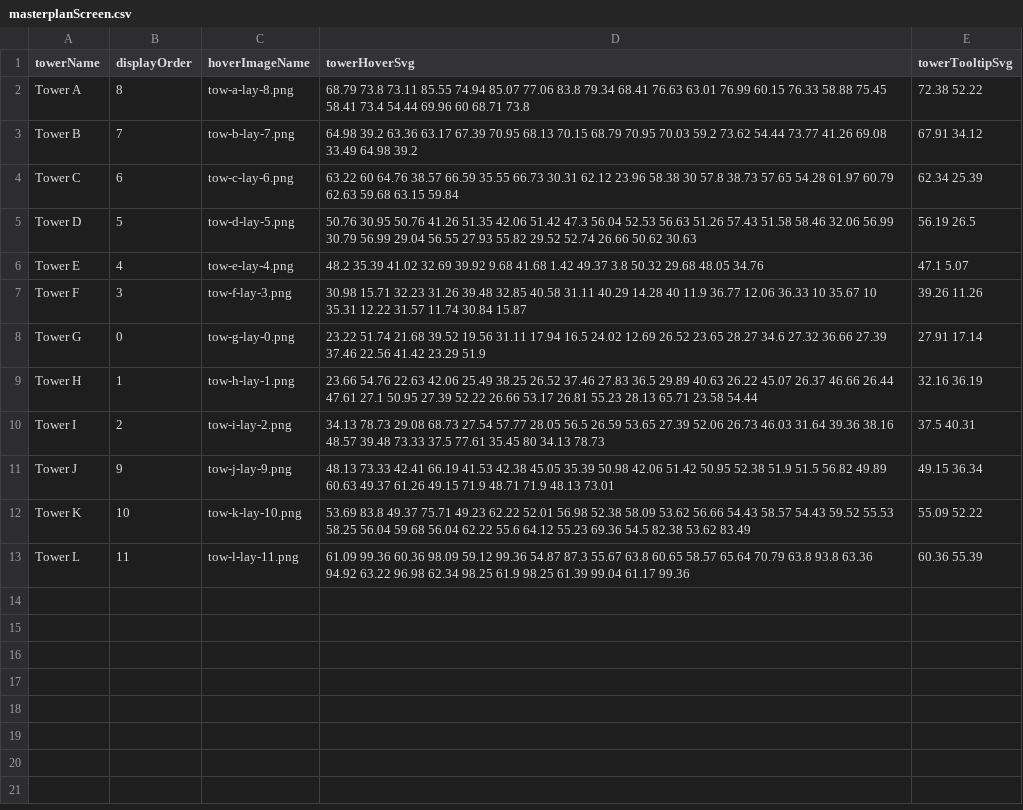
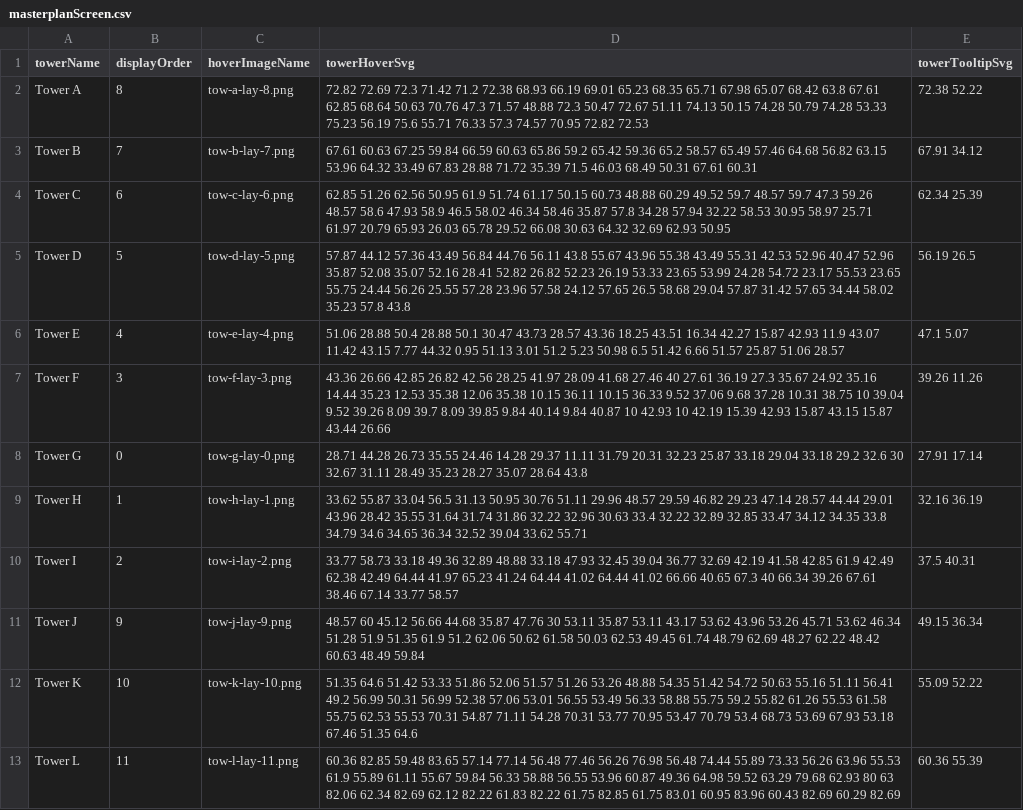
Before and after one commit to MohdShakib/onlineBuying, a CSV file: zip-file/masterplanScreen.csv, drawn as a sheet.

Commit message:
images updated

```diff
--- a/zip-file/masterplanScreen.csv
+++ b/zip-file/masterplanScreen.csv
@@ -1,13 +1,13 @@
 towerName,displayOrder,hoverImageName,towerHoverSvg,towerTooltipSvg
-Tower A,8,tow-a-lay-8.png,68.79 73.8 73.11 85.55 74.94 85.07 77.06 83.8 79.34 68.41 76.63 63.01 76.99 60.15 76.33 58.88 75.45 58.41 73.4 54.44 69.96 60 68.71 73.8,72.38 52.22
-Tower B,7,tow-b-lay-7.png,64.98 39.2 63.36 63.17 67.39 70.95 68.13 70.15 68.79 70.95 70.03 59.2 73.62 54.44 73.77 41.26 69.08 33.49 64.98 39.2,67.91 34.12
-Tower C,6,tow-c-lay-6.png,63.22 60 64.76 38.57 66.59 35.55 66.73 30.31 62.12 23.96 58.38 30 57.8 38.73 57.65 54.28 61.97 60.79 62.63 59.68 63.15 59.84,62.34 25.39
-Tower D,5,tow-d-lay-5.png,50.76 30.95 50.76 41.26 51.35 42.06 51.42 47.3 56.04 52.53 56.63 51.26 57.43 51.58 58.46 32.06 56.99 30.79 56.99 29.04 56.55 27.93 55.82 29.52 52.74 26.66 50.62 30.63,56.19 26.5
-Tower E,4,tow-e-lay-4.png,48.2 35.39 41.02 32.69 39.92 9.68 41.68 1.42 49.37 3.8 50.32 29.68 48.05 34.76,47.1 5.07
-Tower F,3,tow-f-lay-3.png,30.98 15.71 32.23 31.26 39.48 32.85 40.58 31.11 40.29 14.28 40 11.9 36.77 12.06 36.33 10 35.67 10 35.31 12.22 31.57 11.74 30.84 15.87,39.26 11.26
-Tower G,0,tow-g-lay-0.png,23.22 51.74 21.68 39.52 19.56 31.11 17.94 16.5 24.02 12.69 26.52 23.65 28.27 34.6 27.32 36.66 27.39 37.46 22.56 41.42 23.29 51.9,27.91 17.14
-Tower H,1,tow-h-lay-1.png,23.66 54.76 22.63 42.06 25.49 38.25 26.52 37.46 27.83 36.5 29.89 40.63 26.22 45.07 26.37 46.66 26.44 47.61 27.1 50.95 27.39 52.22 26.66 53.17 26.81 55.23 28.13 65.71 23.58 54.44,32.16 36.19
-Tower I,2,tow-i-lay-2.png,34.13 78.73 29.08 68.73 27.54 57.77 28.05 56.5 26.59 53.65 27.39 52.06 26.73 46.03 31.64 39.36 38.16 48.57 39.48 73.33 37.5 77.61 35.45 80 34.13 78.73,37.5 40.31
-Tower J,9,tow-j-lay-9.png,48.13 73.33 42.41 66.19 41.53 42.38 45.05 35.39 50.98 42.06 51.42 50.95 52.38 51.9 51.5 56.82 49.89 60.63 49.37 61.26 49.15 71.9 48.71 71.9 48.13 73.01,49.15 36.34
-Tower K,10,tow-k-lay-10.png,53.69 83.8 49.37 75.71 49.23 62.22 52.01 56.98 52.38 58.09 53.62 56.66 54.43 58.57 54.43 59.52 55.53 58.25 56.04 59.68 56.04 62.22 55.6 64.12 55.23 69.36 54.5 82.38 53.62 83.49,55.09 52.22
-Tower L,11,tow-l-lay-11.png,61.09 99.36 60.36 98.09 59.12 99.36 54.87 87.3 55.67 63.8 60.65 58.57 65.64 70.79 63.8 93.8 63.36 94.92 63.22 96.98 62.34 98.25 61.9 98.25 61.39 99.04 61.17 99.36,60.36 55.39
+Tower A,8,tow-a-lay-8.png,72.82 72.69 72.3 71.42 71.2 72.38 68.93 66.19 69.01 65.23 68.35 65.71 67.98 65.07 68.42 63.8 67.61 62.85 68.64 50.63 70.76 47.3 71.57 48.88 72.3 50.47 72.67 51.11 74.13 50.15 74.28 50.79 74.28 53.33 75.23 56.19 75.6 55.71 76.33 57.3 74.57 70.95 72.82 72.53,72.38 52.22
+Tower B,7,tow-b-lay-7.png,67.61 60.63 67.25 59.84 66.59 60.63 65.86 59.2 65.42 59.36 65.2 58.57 65.49 57.46 64.68 56.82 63.15 53.96 64.32 33.49 67.83 28.88 71.72 35.39 71.5 46.03 68.49 50.31 67.61 60.31,67.91 34.12
+Tower C,6,tow-c-lay-6.png,62.85 51.26 62.56 50.95 61.9 51.74 61.17 50.15 60.73 48.88 60.29 49.52 59.7 48.57 59.7 47.3 59.26 48.57 58.6 47.93 58.9 46.5 58.02 46.34 58.46 35.87 57.8 34.28 57.94 32.22 58.53 30.95 58.97 25.71 61.97 20.79 65.93 26.03 65.78 29.52 66.08 30.63 64.32 32.69 62.93 50.95,62.34 25.39
+Tower D,5,tow-d-lay-5.png,57.87 44.12 57.36 43.49 56.84 44.76 56.11 43.8 55.67 43.96 55.38 43.49 55.31 42.53 52.96 40.47 52.96 35.87 52.08 35.07 52.16 28.41 52.82 26.82 52.23 26.19 53.33 23.65 53.99 24.28 54.72 23.17 55.53 23.65 55.75 24.44 56.26 25.55 57.28 23.96 57.58 24.12 57.65 26.5 58.68 29.04 57.87 31.42 57.65 34.44 58.02 35.23 57.8 43.8,56.19 26.5
+Tower E,4,tow-e-lay-4.png,51.06 28.88 50.4 28.88 50.1 30.47 43.73 28.57 43.36 18.25 43.51 16.34 42.27 15.87 42.93 11.9 43.07 11.42 43.15 7.77 44.32 0.95 51.13 3.01 51.2 5.23 50.98 6.5 51.42 6.66 51.57 25.87 51.06 28.57,47.1 5.07
+Tower F,3,tow-f-lay-3.png,43.36 26.66 42.85 26.82 42.56 28.25 41.97 28.09 41.68 27.46 40 27.61 36.19 27.3 35.67 24.92 35.16 14.44 35.23 12.53 35.38 12.06 35.38 10.15 36.11 10.15 36.33 9.52 37.06 9.68 37.28 10.31 38.75 10 39.04 9.52 39.26 8.09 39.7 8.09 39.85 9.84 40.14 9.84 40.87 10 42.93 10 42.19 15.39 42.93 15.87 43.15 15.87 43.44 26.66,39.26 11.26
+Tower G,0,tow-g-lay-0.png,28.71 44.28 26.73 35.55 24.46 14.28 29.37 11.11 31.79 20.31 32.23 25.87 33.18 29.04 33.18 29.2 32.6 30 32.67 31.11 28.49 35.23 28.27 35.07 28.64 43.8,27.91 17.14
+Tower H,1,tow-h-lay-1.png,33.62 55.87 33.04 56.5 31.13 50.95 30.76 51.11 29.96 48.57 29.59 46.82 29.23 47.14 28.57 44.44 29.01 43.96 28.42 35.55 31.64 31.74 31.86 32.22 32.96 30.63 33.4 32.22 32.89 32.85 33.47 34.12 34.35 33.8 34.79 34.6 34.65 36.34 32.52 39.04 33.62 55.71,32.16 36.19
+Tower I,2,tow-i-lay-2.png,33.77 58.73 33.18 49.36 32.89 48.88 33.18 47.93 32.45 39.04 36.77 32.69 42.19 41.58 42.85 61.9 42.49 62.38 42.49 64.44 41.97 65.23 41.24 64.44 41.02 64.44 41.02 66.66 40.65 67.3 40 66.34 39.26 67.61 38.46 67.14 33.77 58.57,37.5 40.31
+Tower J,9,tow-j-lay-9.png,48.57 60 45.12 56.66 44.68 35.87 47.76 30 53.11 35.87 53.11 43.17 53.62 43.96 53.26 45.71 53.62 46.34 51.28 51.9 51.35 61.9 51.2 62.06 50.62 61.58 50.03 62.53 49.45 61.74 48.79 62.69 48.27 62.22 48.42 60.63 48.49 59.84,49.15 36.34
+Tower K,10,tow-k-lay-10.png,51.35 64.6 51.42 53.33 51.86 52.06 51.57 51.26 53.26 48.88 54.35 51.42 54.72 50.63 55.16 51.11 56.41 49.2 56.99 50.31 56.99 52.38 57.06 53.01 56.55 53.49 56.33 58.88 55.75 59.2 55.82 61.26 55.53 61.58 55.75 62.53 55.53 70.31 54.87 71.11 54.28 70.31 53.77 70.95 53.47 70.79 53.4 68.73 53.69 67.93 53.18 67.46 51.35 64.6,55.09 52.22
+Tower L,11,tow-l-lay-11.png,60.36 82.85 59.48 83.65 57.14 77.14 56.48 77.46 56.26 76.98 56.48 74.44 55.89 73.33 56.26 63.96 55.53 61.9 55.89 61.11 55.67 59.84 56.33 58.88 56.55 53.96 60.87 49.36 64.98 59.52 63.29 79.68 62.93 80 63 82.06 62.34 82.69 62.12 82.22 61.83 82.22 61.75 82.85 61.75 83.01 60.95 83.96 60.43 82.69 60.29 82.69,60.36 55.39
```
Also changed, not shown: zip-file/amenitiesHotspots.csv, 26 other files.
